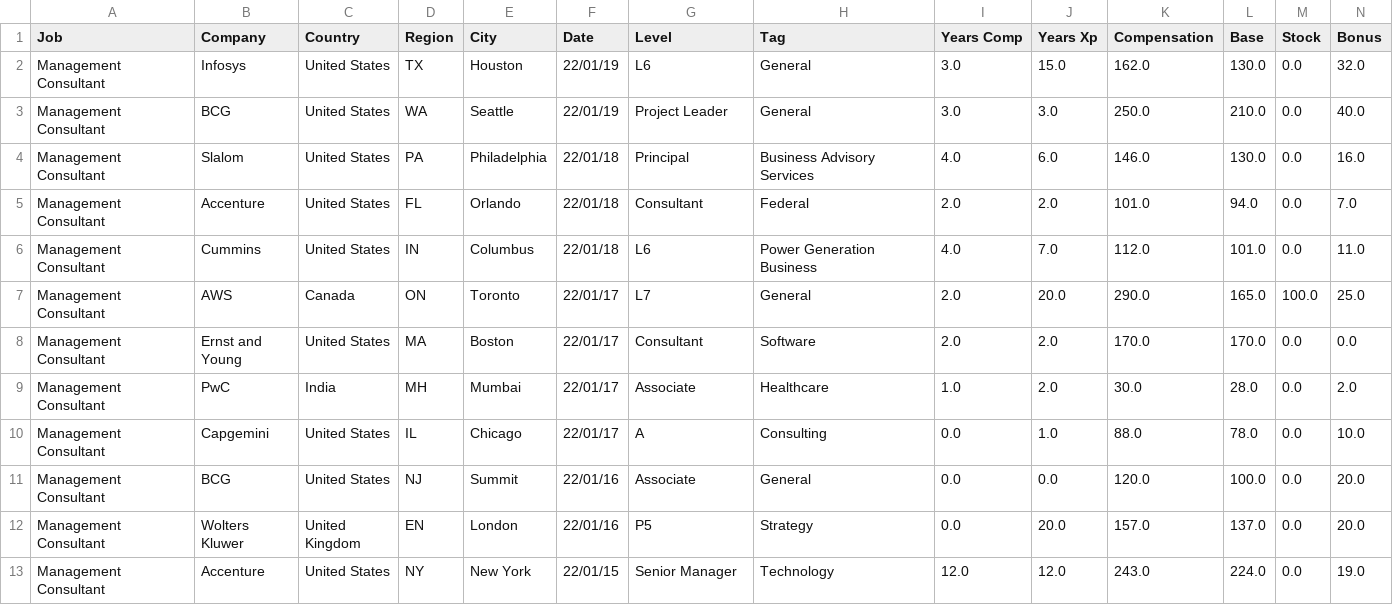
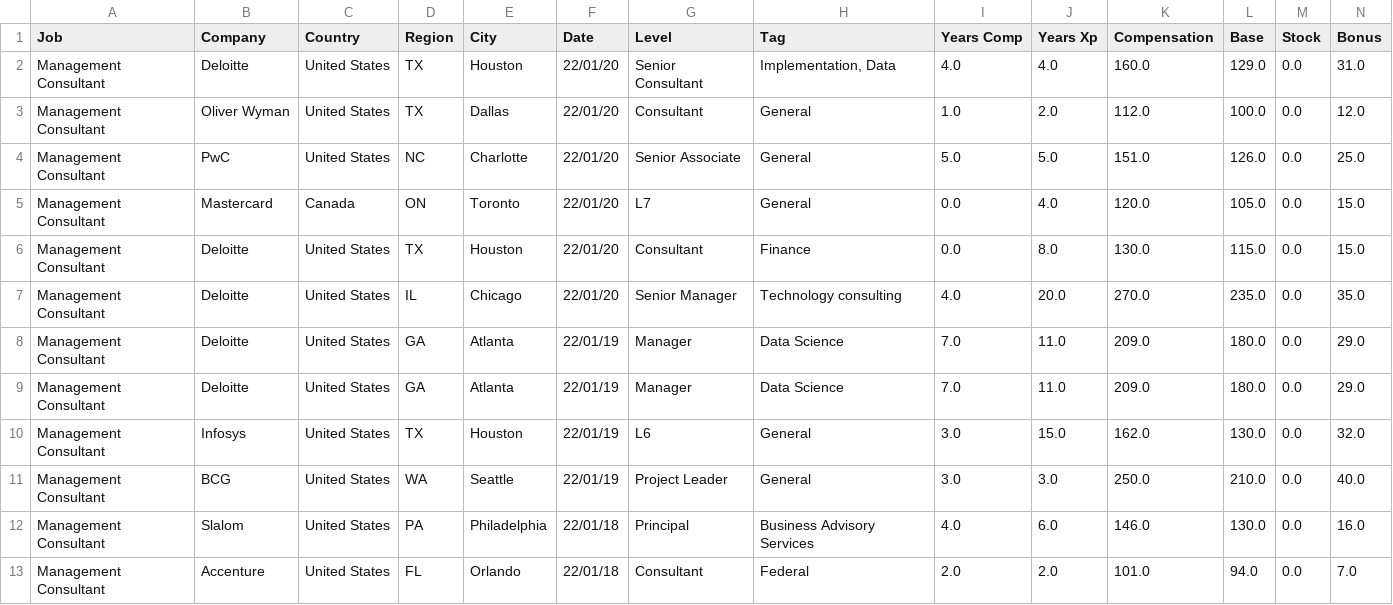
Before and after one commit to afruoy/scraper-levels.fyi, a CSV file: db/Management Consultant.csv, drawn as a sheet; only a part is shown; the shorter side is filled out with more unchanged rows; rows hold the shown columns only; the diff names each change by its address in the sheet, - before the commit and + after, or states it on an @@ line.

```diff
--- a/db/Management Consultant.csv
+++ b/db/Management Consultant.csv
+row 2: Management Consultant | Deloitte | United States | TX | Houston | 22/01/20 | Senior Consultant | Implementation, Data | 4.0 | 4.0 | 160.0 | 129.0 | 0.0 | 31.0
+row 3: Management Consultant | Oliver Wyman | United States | TX | Dallas | 22/01/20 | Consultant | General | 1.0 | 2.0 | 112.0 | 100.0 | 0.0 | 12.0
+row 4: Management Consultant | PwC | United States | NC | Charlotte | 22/01/20 | Senior Associate | General | 5.0 | 5.0 | 151.0 | 126.0 | 0.0 | 25.0
+row 5: Management Consultant | Mastercard | Canada | ON | Toronto | 22/01/20 | L7 | General | 0.0 | 4.0 | 120.0 | 105.0 | 0.0 | 15.0
+row 6: Management Consultant | Deloitte | United States | TX | Houston | 22/01/20 | Consultant | Finance | 0.0 | 8.0 | 130.0 | 115.0 | 0.0 | 15.0
+row 7: Management Consultant | Deloitte | United States | IL | Chicago | 22/01/20 | Senior Manager | Technology consulting | 4.0 | 20.0 | 270.0 | 235.0 | 0.0 | 35.0
+row 8: Management Consultant | Deloitte | United States | GA | Atlanta | 22/01/19 | Manager | Data Science | 7.0 | 11.0 | 209.0 | 180.0 | 0.0 | 29.0
+row 9: Management Consultant | Deloitte | United States | GA | Atlanta | 22/01/19 | Manager | Data Science | 7.0 | 11.0 | 209.0 | 180.0 | 0.0 | 29.0
```
Also changed, not shown: db/Data Scientist.csv, db/Product Designer.csv, 15 other files.
